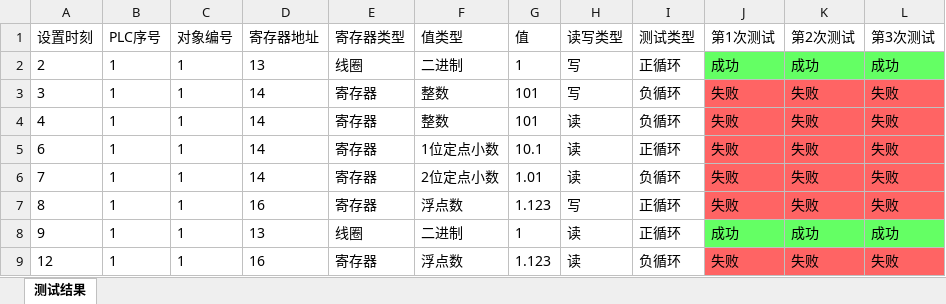
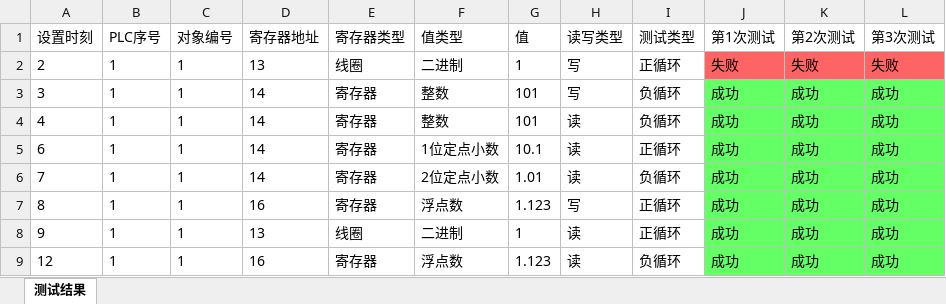
Before and after one commit to Firemountaincold/PLC-Test, an Excel workbook: PLC Test/bin/Debug/测试结果/test.xlsx, sheet 测试结果, drawn as a sheet; values as stored, in another font and other column widths than the file's, no borders; the diff names each change by its address in the sheet, - before the commit and + after, or states it on an @@ line.

```diff
--- a/PLC Test/bin/Debug/测试结果/test.xlsx (sheet 测试结果)
+++ b/PLC Test/bin/Debug/测试结果/test.xlsx (sheet 测试结果)
-J2 (第1次测试): 成功
+J2 (第1次测试): 失败
-J2:L2 fill: #64FF64
+J2:L2 fill: #FF6464
-K2 (第2次测试): 成功
+K2 (第2次测试): 失败
-L2 (第3次测试): 成功
+L2 (第3次测试): 失败
-J3:J7 (第1次测试): 失败
+J3:J7 (第1次测试): 成功
-J3:L7 fill: #FF6464
+J3:L7 fill: #64FF64
-K3:K7 (第2次测试): 失败
+K3:K7 (第2次测试): 成功
-L3:L7 (第3次测试): 失败
+L3:L7 (第3次测试): 成功
-J9 (第1次测试): 失败
+J9 (第1次测试): 成功
-J9:L9 fill: #FF6464
+J9:L9 fill: #64FF64
-K9 (第2次测试): 失败
+K9 (第2次测试): 成功
-L9 (第3次测试): 失败
+L9 (第3次测试): 成功
```
Also changed, not shown: 10 other files.
